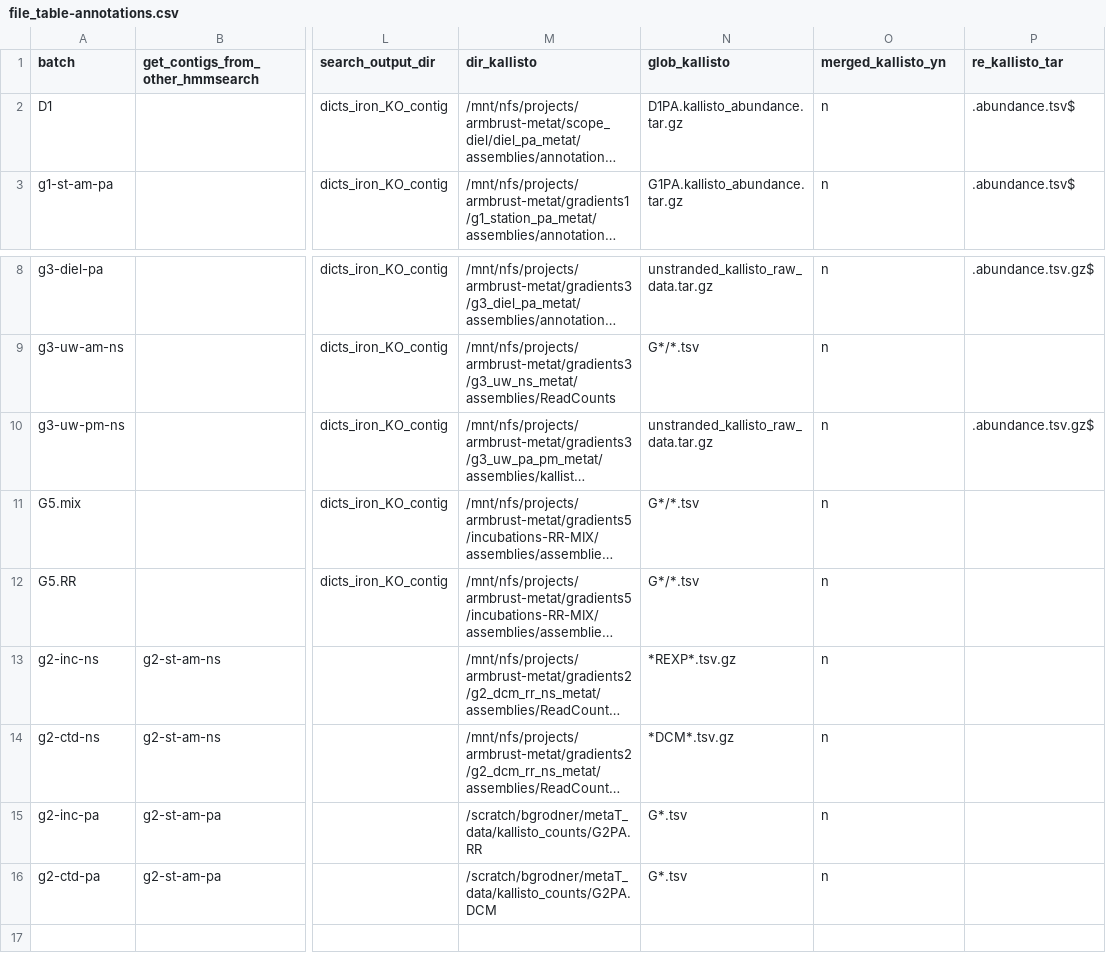
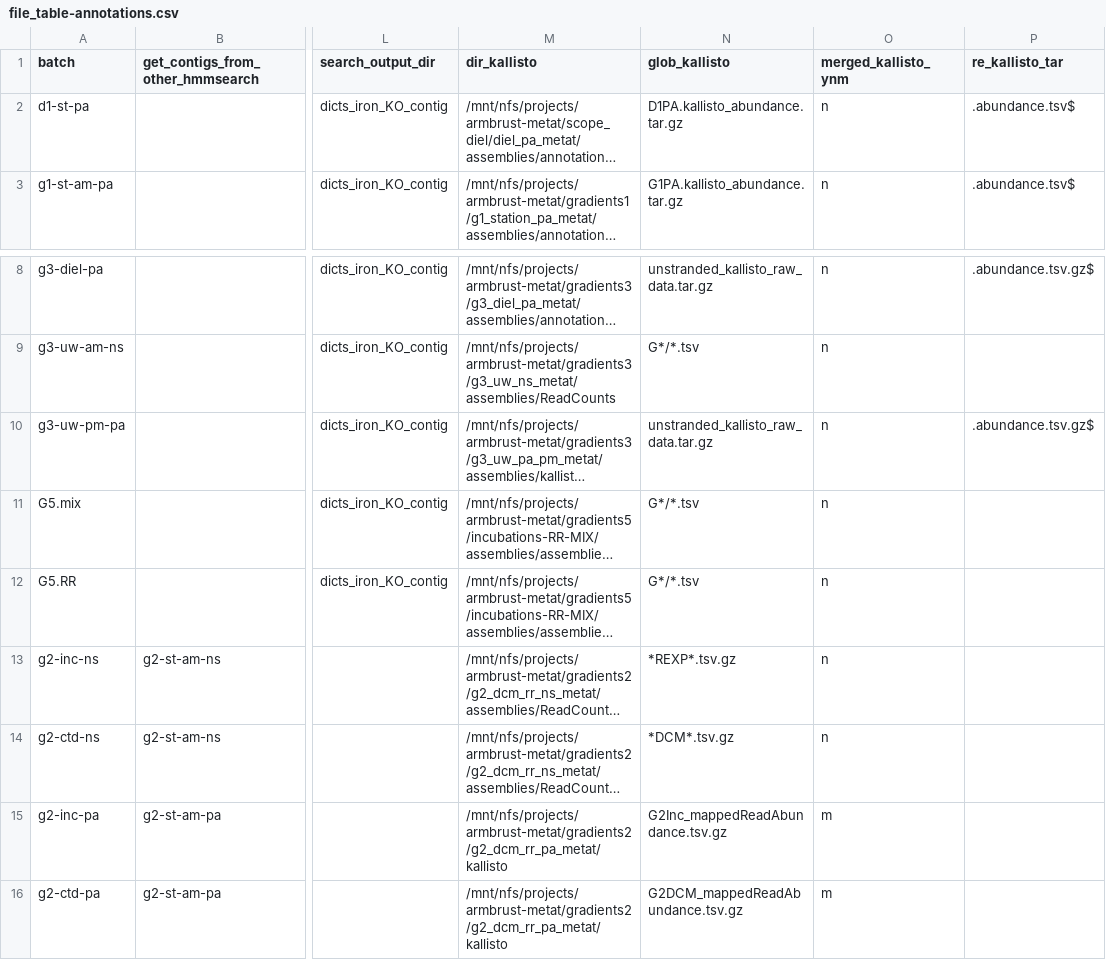
Before and after one commit to benjamingrodner/merge-NPacGC-processing, a CSV file: file_table-annotations.csv, drawn as a sheet; only a part is shown, gaps mark what is left out; long unchanged cells end in …; the diff names each change by its address in the sheet, - before the commit and + after, or states it on an @@ line.

```diff
--- a/file_table-annotations.csv
+++ b/file_table-annotations.csv
-O1: merged_kallisto_yn
+O1: merged_kallisto_ynm
-A2 (batch): D1
+A2 (batch): d1-st-pa
-A10 (batch): g3-uw-pm-ns
+A10 (batch): g3-uw-pm-pa
-M15 (dir_kallisto): /scratch/bgrodner/metaT_data/kallisto_counts/G2PA.RR
+M15 (dir_kallisto): /mnt/nfs/projects/armbrust-metat/gradients2/g2_dcm_rr_pa_metat/kallisto
-N15 (glob_kallisto): G*.tsv
+N15 (glob_kallisto): G2Inc_mappedReadAbundance.tsv.gz
-O15:O16 (merged_kallisto_ynm): n
+O15:O16 (merged_kallisto_ynm): m
-M16 (dir_kallisto): /scratch/bgrodner/metaT_data/kallisto_counts/G2PA.DCM
+M16 (dir_kallisto): /mnt/nfs/projects/armbrust-metat/gradients2/g2_dcm_rr_pa_metat/kallisto
-N16 (glob_kallisto): G*.tsv
+N16 (glob_kallisto): G2DCM_mappedReadAbundance.tsv.gz
```
Also changed, not shown: file_table-metadata.csv, 15 other files.
